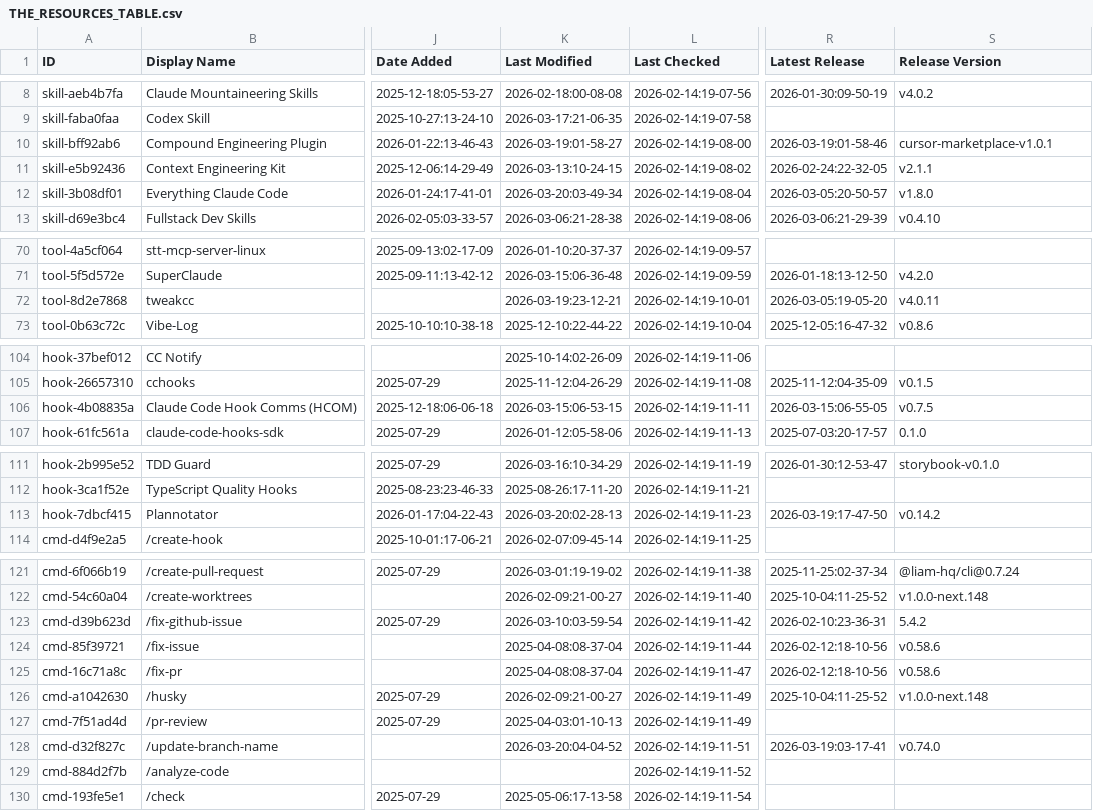
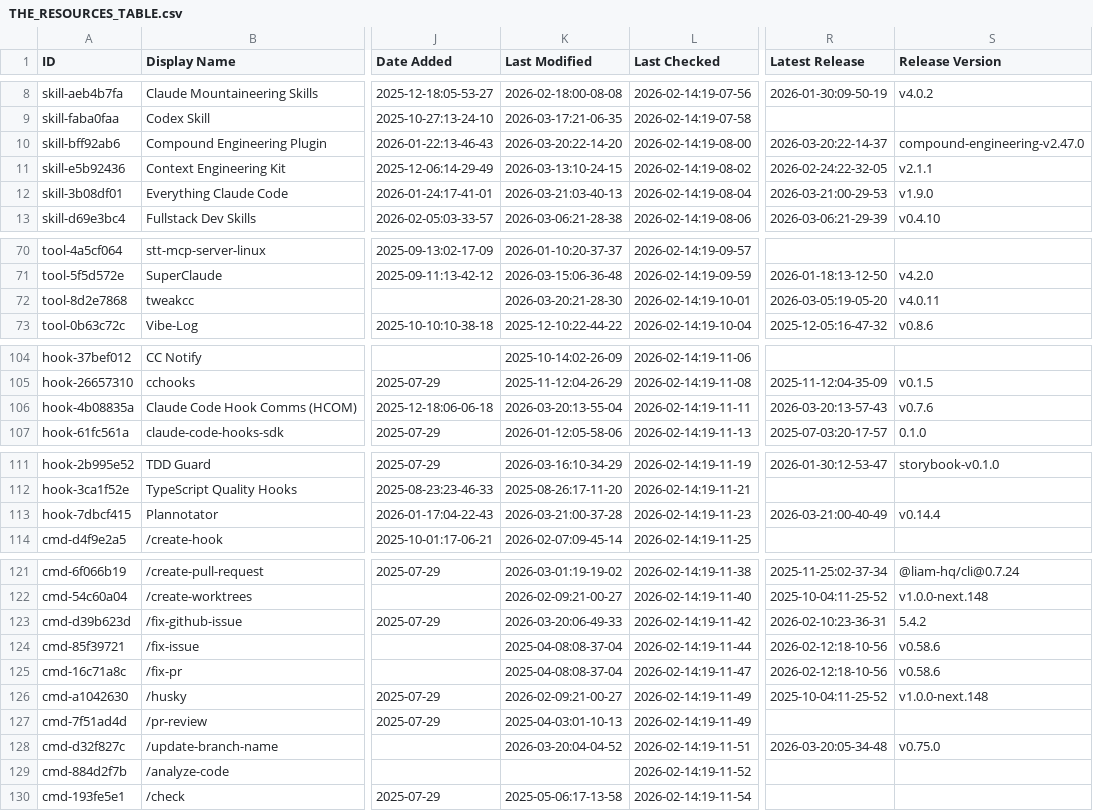
Before and after one commit to rafaelnv-ia/awesome-claude-code, a CSV file: THE_RESOURCES_TABLE.csv, drawn as a sheet; only a part is shown, gaps mark what is left out; the diff covers the shown part only; the diff names each change by its address in the sheet, - before the commit and + after, or states it on an @@ line.

```diff
--- a/THE_RESOURCES_TABLE.csv
+++ b/THE_RESOURCES_TABLE.csv
-K10 (Last Modified): 2026-03-19:01-58-27
+K10 (Last Modified): 2026-03-20:22-14-20
-R10 (Latest Release): 2026-03-19:01-58-46
+R10 (Latest Release): 2026-03-20:22-14-37
-S10 (Release Version): cursor-marketplace-v1.0.1
+S10 (Release Version): compound-engineering-v2.47.0
-K12 (Last Modified): 2026-03-20:03-49-34
+K12 (Last Modified): 2026-03-21:03-40-13
-R12 (Latest Release): 2026-03-05:20-50-57
+R12 (Latest Release): 2026-03-21:00-29-53
-S12 (Release Version): v1.8.0
+S12 (Release Version): v1.9.0
-K72 (Last Modified): 2026-03-19:23-12-21
+K72 (Last Modified): 2026-03-20:21-28-30
-K106 (Last Modified): 2026-03-15:06-53-15
+K106 (Last Modified): 2026-03-20:13-55-04
-R106 (Latest Release): 2026-03-15:06-55-05
+R106 (Latest Release): 2026-03-20:13-57-43
-S106 (Release Version): v0.7.5
+S106 (Release Version): v0.7.6
-K113 (Last Modified): 2026-03-20:02-28-13
+K113 (Last Modified): 2026-03-21:00-37-28
-R113 (Latest Release): 2026-03-19:17-47-50
+R113 (Latest Release): 2026-03-21:00-40-49
-S113 (Release Version): v0.14.2
+S113 (Release Version): v0.14.4
-K123 (Last Modified): 2026-03-10:03-59-54
+K123 (Last Modified): 2026-03-20:06-49-33
-R128 (Latest Release): 2026-03-19:03-17-41
+R128 (Latest Release): 2026-03-20:05-34-48
-S128 (Release Version): v0.74.0
+S128 (Release Version): v0.75.0
```
Also changed, not shown: 30 edited cells elsewhere in this file.
